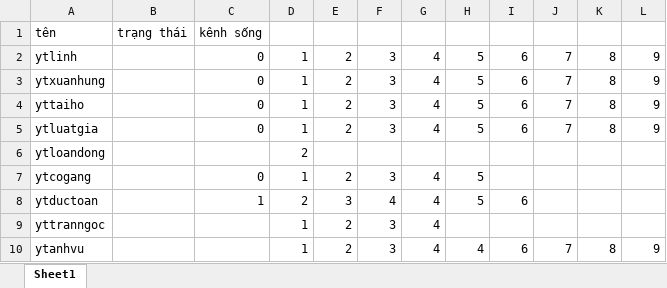
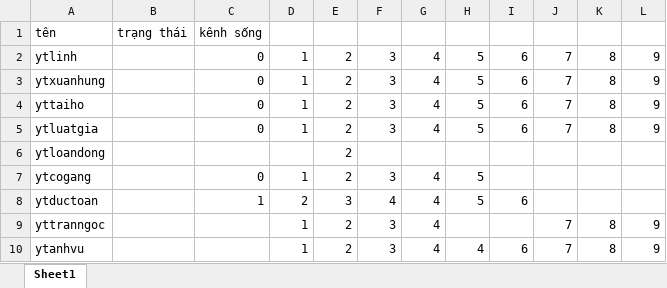
Before and after one commit to kiendong/youtube, an Excel workbook: youtube.xlsx, sheet Sheet1, drawn as a sheet; values as stored, in another font and other column widths than the file's, no borders; the diff names each change by its address in the sheet, - before the commit and + after, or states it on an @@ line.

```diff
--- a/youtube.xlsx (sheet Sheet1)
+++ b/youtube.xlsx (sheet Sheet1)
-D6: 2
+D6: (empty)
-E6: (empty)
+E6: 2
-J9: (empty)
+J9: 7
-K9: (empty)
+K9: 8
-L9: (empty)
+L9: 9
```
Also changed, not shown: list of chanel.xlsx.
